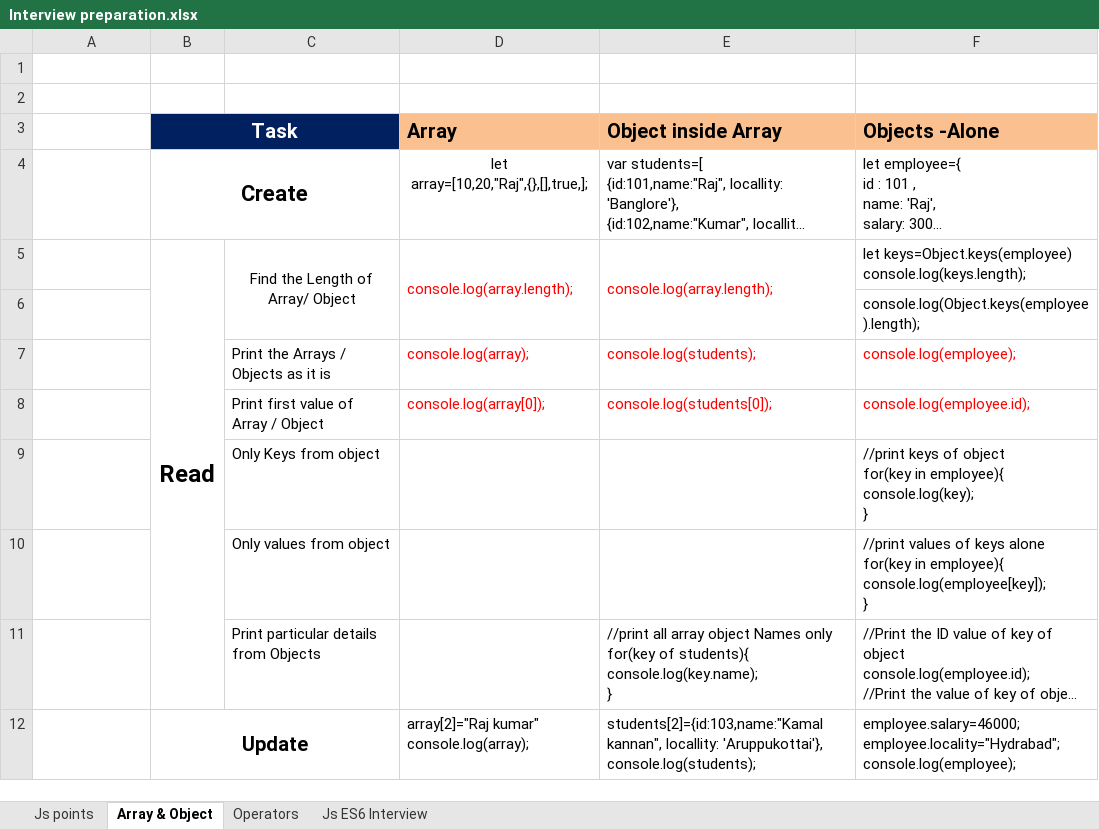
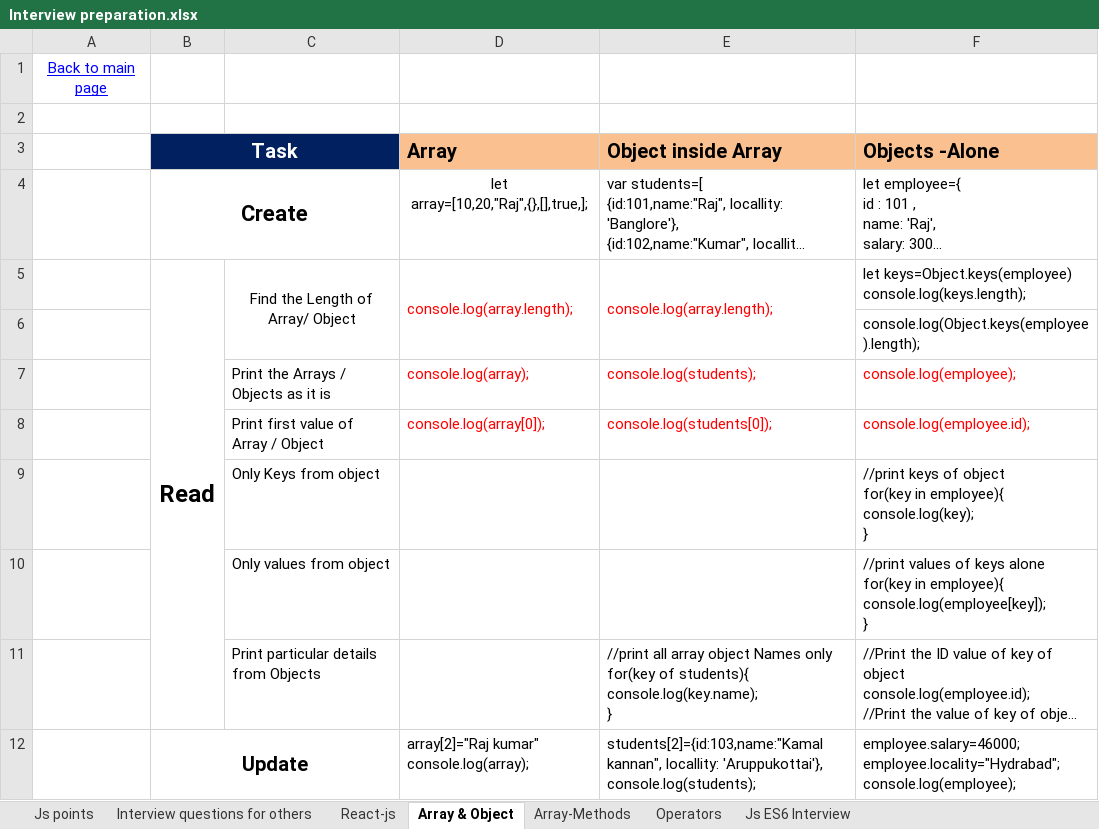
Before and after one commit to Mohd-Imad/Documentation, an Excel workbook: Interview preparation.xlsx, sheet Array & Object, drawn as a sheet; long unchanged cells end in …; values as stored, in another font and other column widths than the file's, no borders; the diff names each change by its address in the sheet, - before the commit and + after, or states it on an @@ line.

```diff
--- a/Interview preparation.xlsx (sheet Array & Object)
+++ b/Interview preparation.xlsx (sheet Array & Object)
+sheet tab: Interview questions for others
+sheet tab: React-js
+sheet tab: Array-Methods
-A1: (empty)
+A1: Back to main page
```
Also changed, not shown: sheet Js points, sheet Operators.
